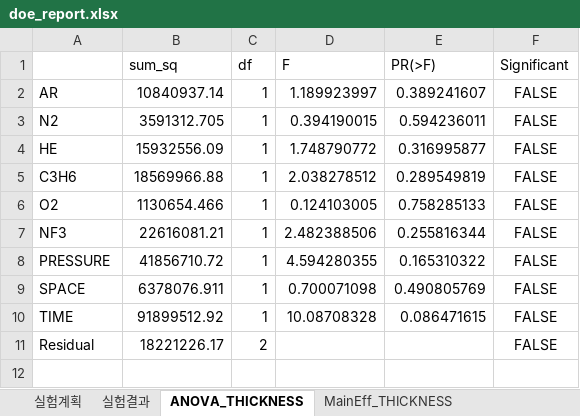
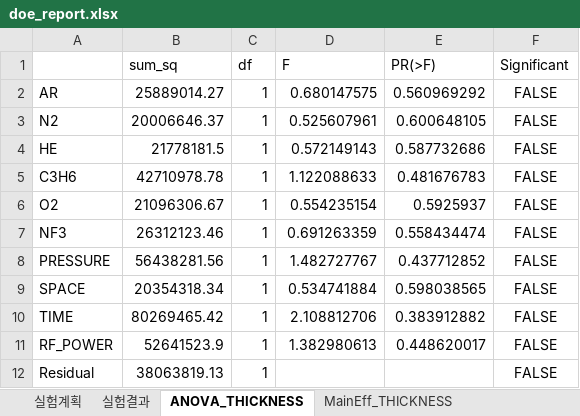
Before and after one commit to pollya32/python101, an Excel workbook: [예제 015] 반도체 공정 DOE 분석 시스템/doe_results/doe_report.xlsx, sheet ANOVA_THICKNESS, drawn as a sheet; values as stored, in another font and other column widths than the file's, no borders; addresses are those after the commit; the diff names each change by its address in the sheet, - before the commit and + after, or states it on an @@ line.

```diff
--- a/[예제 015] 반도체 공정 DOE 분석 시스템/doe_results/doe_report.xlsx (sheet ANOVA_THICKNESS)
+++ b/[예제 015] 반도체 공정 DOE 분석 시스템/doe_results/doe_report.xlsx (sheet ANOVA_THICKNESS)
-B2 (sum_sq): 10840937.14
+B2 (sum_sq): 25889014.27
-D2 (F): 1.189923997
+D2 (F): 0.680147575
-E2 (PR(>F)): 0.389241607
+E2 (PR(>F)): 0.560969292
-B3 (sum_sq): 3591312.705
+B3 (sum_sq): 20006646.37
-D3 (F): 0.394190015
+D3 (F): 0.525607961
-E3 (PR(>F)): 0.594236011
+E3 (PR(>F)): 0.600648105
-B4 (sum_sq): 15932556.09
+B4 (sum_sq): 21778181.5
-D4 (F): 1.748790772
+D4 (F): 0.572149143
-E4 (PR(>F)): 0.316995877
+E4 (PR(>F)): 0.587732686
-B5 (sum_sq): 18569966.88
+B5 (sum_sq): 42710978.78
-D5 (F): 2.038278512
+D5 (F): 1.122088633
-E5 (PR(>F)): 0.289549819
+E5 (PR(>F)): 0.481676783
-B6 (sum_sq): 1130654.466
+B6 (sum_sq): 21096306.67
-D6 (F): 0.124103005
+D6 (F): 0.554235154
-E6 (PR(>F)): 0.758285133
+E6 (PR(>F)): 0.5925937
-B7 (sum_sq): 22616081.21
+B7 (sum_sq): 26312123.46
-D7 (F): 2.482388506
+D7 (F): 0.691263359
-E7 (PR(>F)): 0.255816344
+E7 (PR(>F)): 0.558434474
-B8 (sum_sq): 41856710.72
+B8 (sum_sq): 56438281.56
-D8 (F): 4.594280355
+D8 (F): 1.482727767
-E8 (PR(>F)): 0.165310322
+E8 (PR(>F)): 0.437712852
-B9 (sum_sq): 6378076.911
+B9 (sum_sq): 20354318.34
-D9 (F): 0.700071098
+D9 (F): 0.534741884
-E9 (PR(>F)): 0.490805769
+E9 (PR(>F)): 0.598038565
-B10 (sum_sq): 91899512.92
+B10 (sum_sq): 80269465.42
-D10 (F): 10.08708328
+D10 (F): 2.108812706
-E10 (PR(>F)): 0.086471615
+E10 (PR(>F)): 0.383912882
+row 11: RF_POWER | 52641523.9 | 1 | 1.382980613 | 0.448620017 | FALSE
-B12 (sum_sq): 18221226.17
+B12 (sum_sq): 38063819.13
-C12 (df): 2
+C12 (df): 1
```
Also changed, not shown: sheet Interact_THICKNESS, sheet Interact_PARTICLE, sheet Interact_UNIFORMITY, sheet MainEff_PARTICLE, sheet MainEff_THICKNESS, sheet MainEff_UNIFORMITY, 5 more sheets, 20 other files.
